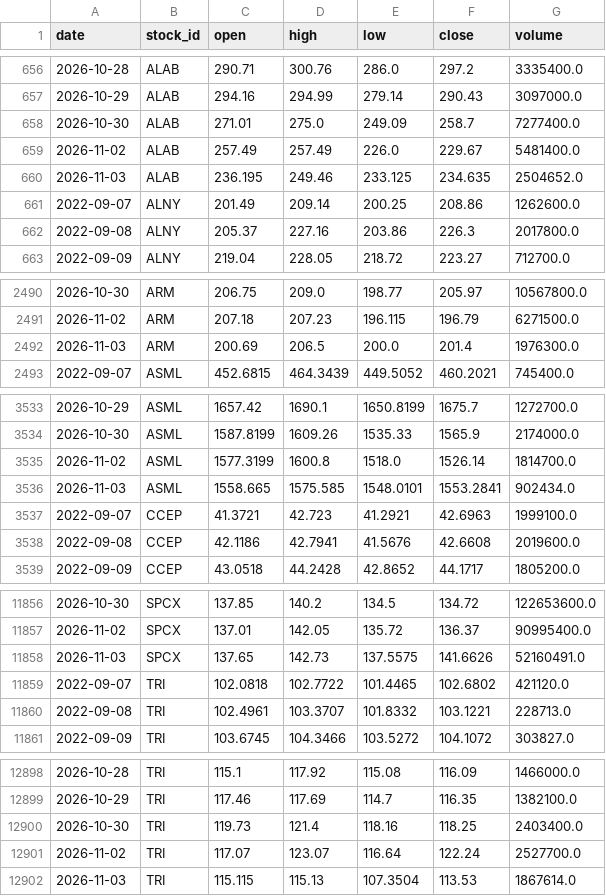
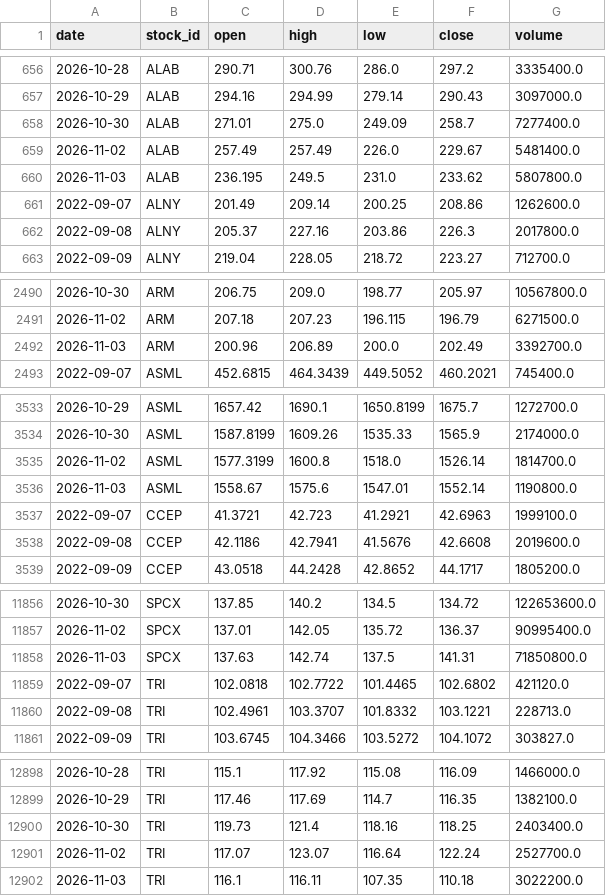
Before and after one commit to LiSh-chen/ForClaude, a CSV file: stock-derby/data/extra_prices.csv, drawn as a sheet; only a part is shown, gaps mark what is left out; the diff covers the shown part only.

```diff
--- a/stock-derby/data/extra_prices.csv
+++ b/stock-derby/data/extra_prices.csv
@@ -659,3 +659,3 @@ date,stock_id,open,high,low,close,volume
 2026-11-02,ALAB,257.49,257.49,226.0,229.67,5481400.0
-2026-11-03,ALAB,236.195,249.46,233.125,234.635,2504652.0
+2026-11-03,ALAB,236.195,249.5,231.0,233.62,5807800.0
 2022-09-07,ALNY,201.49,209.14,200.25,208.86,1262600.0
@@ -2491,3 +2491,3 @@ date,stock_id,open,high,low,close,volume
 2026-11-02,ARM,207.18,207.23,196.115,196.79,6271500.0
-2026-11-03,ARM,200.69,206.5,200.0,201.4,1976300.0
+2026-11-03,ARM,200.96,206.89,200.0,202.49,3392700.0
 2022-09-07,ASML,452.6815,464.3439,449.5052,460.2021,745400.0
@@ -3535,3 +3535,3 @@ date,stock_id,open,high,low,close,volume
 2026-11-02,ASML,1577.3199,1600.8,1518.0,1526.14,1814700.0
-2026-11-03,ASML,1558.665,1575.585,1548.0101,1553.2841,902434.0
+2026-11-03,ASML,1558.67,1575.6,1547.01,1552.14,1190800.0
 2022-09-07,CCEP,41.3721,42.723,41.2921,42.6963,1999100.0
@@ -11857,3 +11857,3 @@ date,stock_id,open,high,low,close,volume
 2026-11-02,SPCX,137.01,142.05,135.72,136.37,90995400.0
-2026-11-03,SPCX,137.65,142.73,137.5575,141.6626,52160491.0
+2026-11-03,SPCX,137.63,142.74,137.5,141.31,71850800.0
 2022-09-07,TRI,102.0818,102.7722,101.4465,102.6802,421120.0
@@ -12901,2 +12901,2 @@ date,stock_id,open,high,low,close,volume
 2026-11-02,TRI,117.07,123.07,116.64,122.24,2527700.0
-2026-11-03,TRI,115.115,115.13,107.3504,113.53,1867614.0
+2026-11-03,TRI,116.1,116.11,107.35,110.18,3022200.0
```
Also changed, not shown: 29 edited cells elsewhere in this file, stock-derby/data/extra_earnings.csv, 1 other file.
